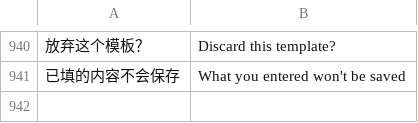
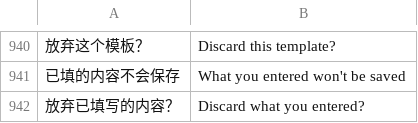
Before and after one commit to lianbang999-crypto/foyue01, a TSV file: looka/i18n/dict-en.tsv, drawn as a sheet; only a part is shown, gaps mark what is left out; the diff names each change by its address in the sheet, - before the commit and + after, or states it on an @@ line.

```diff
--- a/looka/i18n/dict-en.tsv
+++ b/looka/i18n/dict-en.tsv
+row 942: 放弃已填写的内容？ | Discard what you entered?
```
Also changed, not shown: 17 other files.
